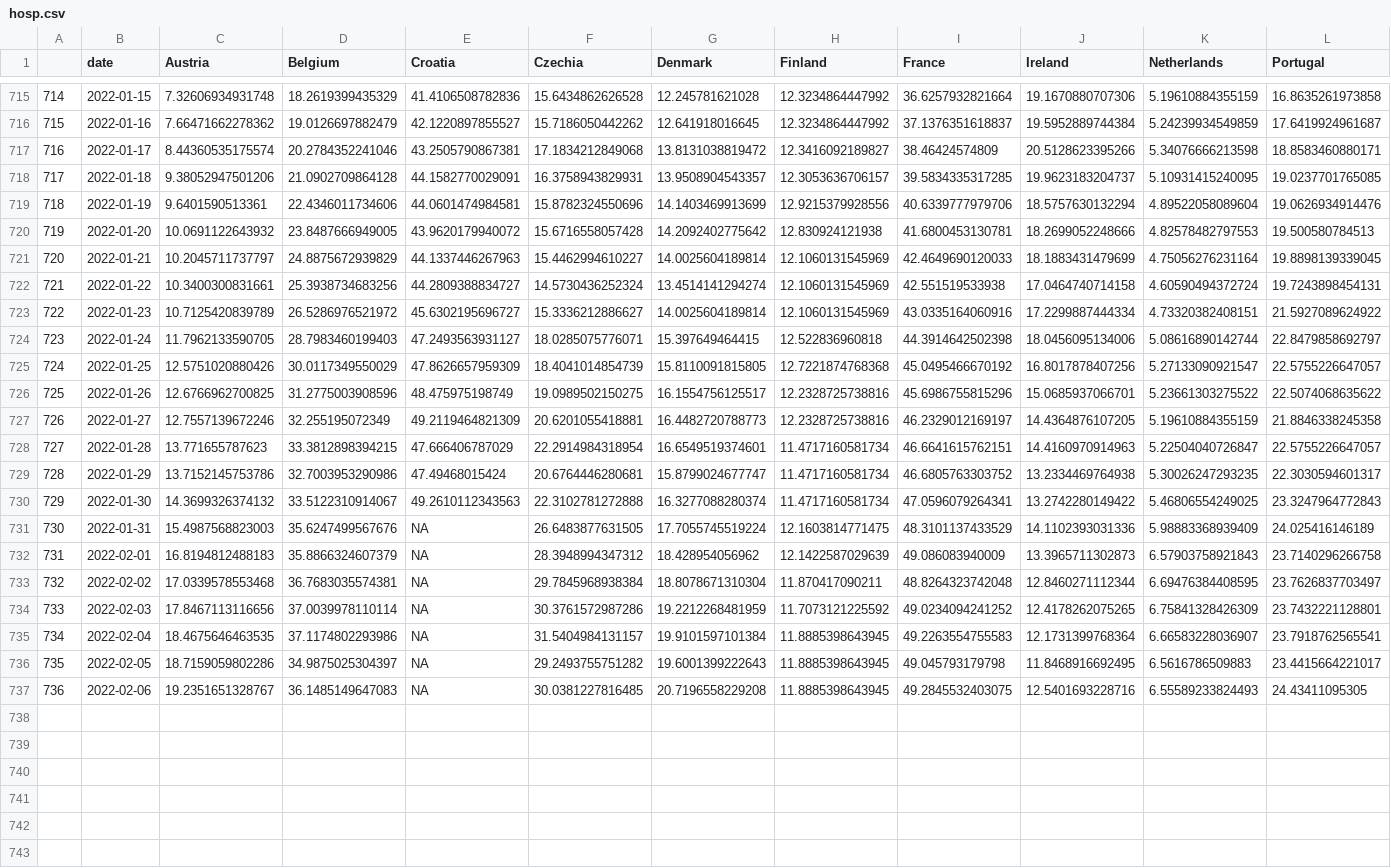
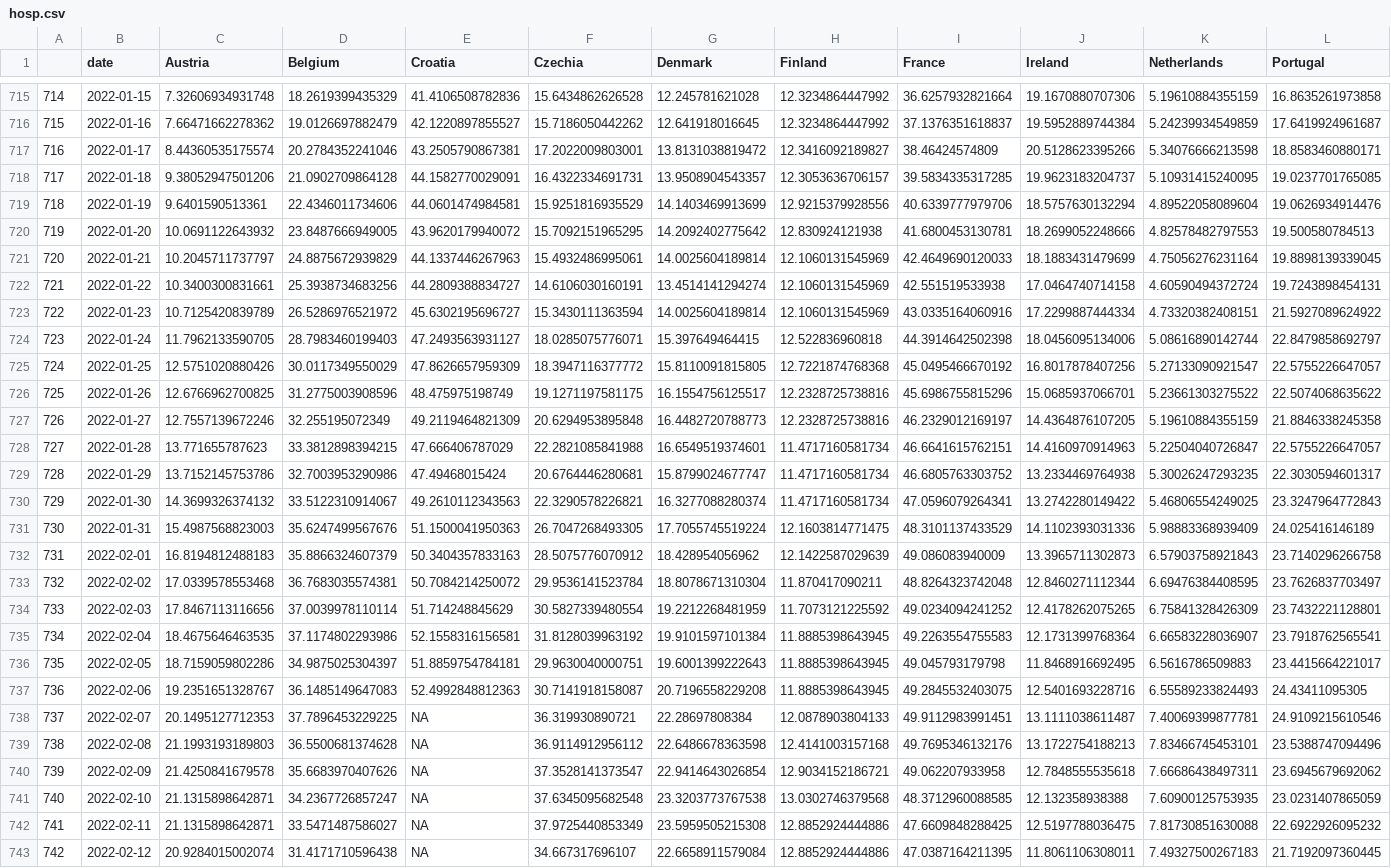
Before and after one commit to eamswe/dashboard, a CSV file: hosp.csv, drawn as a sheet; only a part is shown, gaps mark what is left out; rows hold the shown columns only; the diff covers the shown part only; the diff names each change by its address in the sheet, - before the commit and + after, or states it on an @@ line.

```diff
--- a/hosp.csv
+++ b/hosp.csv
-F717 (Czechia): 17.1834212849068
+F717 (Czechia): 17.2022009803001
-F718 (Czechia): 16.3758943829931
+F718 (Czechia): 16.4322334691731
-F719 (Czechia): 15.8782324550696
+F719 (Czechia): 15.9251816935529
-F720 (Czechia): 15.6716558057428
+F720 (Czechia): 15.7092151965295
-F721 (Czechia): 15.4462994610227
+F721 (Czechia): 15.4932486995061
-F722 (Czechia): 14.5730436252324
+F722 (Czechia): 14.6106030160191
-F723 (Czechia): 15.3336212886627
+F723 (Czechia): 15.3430111363594
-F725 (Czechia): 18.4041014854739
+F725 (Czechia): 18.3947116377772
-F726 (Czechia): 19.0989502150275
+F726 (Czechia): 19.1271197581175
-F727 (Czechia): 20.6201055418881
+F727 (Czechia): 20.6294953895848
-F728 (Czechia): 22.2914984318954
+F728 (Czechia): 22.2821085841988
-F730 (Czechia): 22.3102781272888
+F730 (Czechia): 22.3290578226821
-E731 (Croatia): NA
+E731 (Croatia): 51.1500041950363
-F731 (Czechia): 26.6483877631505
+F731 (Czechia): 26.7047268493305
-E732 (Croatia): NA
+E732 (Croatia): 50.3404357833163
-F732 (Czechia): 28.3948994347312
+F732 (Czechia): 28.5075776070912
-E733 (Croatia): NA
+E733 (Croatia): 50.7084214250072
-F733 (Czechia): 29.7845968938384
+F733 (Czechia): 29.9536141523784
-E734 (Croatia): NA
+E734 (Croatia): 51.714248845629
-F734 (Czechia): 30.3761572987286
+F734 (Czechia): 30.5827339480554
-E735 (Croatia): NA
+E735 (Croatia): 52.1558316156581
-F735 (Czechia): 31.5404984131157
+F735 (Czechia): 31.8128039963192
-E736 (Croatia): NA
+E736 (Croatia): 51.8859754784181
-F736 (Czechia): 29.2493755751282
+F736 (Czechia): 29.9630040000751
-E737 (Croatia): NA
+E737 (Croatia): 52.4992848812363
-F737 (Czechia): 30.0381227816485
+F737 (Czechia): 30.7141918158087
+row 738: 737 | 2022-02-07 | 20.1495127712353 | 37.7896453229225 | NA | 36.319930890721 | 22.28697808384 | 12.0878903804133 | 49.9112983991451 | 13.1111038611487 | 7.40069399877781 | 24.9109215610546
+row 739: 738 | 2022-02-08 | 21.1993193189803 | 36.5500681374628 | NA | 36.9114912956112 | 22.6486678363598 | 12.4141003157168 | 49.7695346132176 | 13.1722754188213 | 7.83466745453101 | 23.5388747094496
+row 740: 739 | 2022-02-09 | 21.4250841679578 | 35.6683970407626 | NA | 37.3528141373547 | 22.9414643026854 | 12.9034152186721 | 49.062207933958 | 12.7848555535618 | 7.66686438497311 | 23.6945679692062
+row 741: 740 | 2022-02-10 | 21.1315898642871 | 34.2367726857247 | NA | 37.6345095682548 | 23.3203773767538 | 13.0302746379568 | 48.3712960088585 | 12.132358938388 | 7.60900125753935 | 23.0231407865059
+row 742: 741 | 2022-02-11 | 21.1315898642871 | 33.5471487586027 | NA | 37.9725440853349 | 23.5959505215308 | 12.8852924444886 | 47.6609848288425 | 12.5197788036475 | 7.81730851630088 | 22.6922926095232
+row 743: 742 | 2022-02-12 | 20.9284015002074 | 31.4171710596438 | NA | 34.667317696107 | 22.6658911579084 | 12.8852924444886 | 47.0387164211395 | 11.8061106308011 | 7.49327500267183 | 21.7192097360445
```
Also changed, not shown: 1 added row and 6 edited cells elsewhere in this file, cases.csv, cumulcases.csv, 1 other file.
